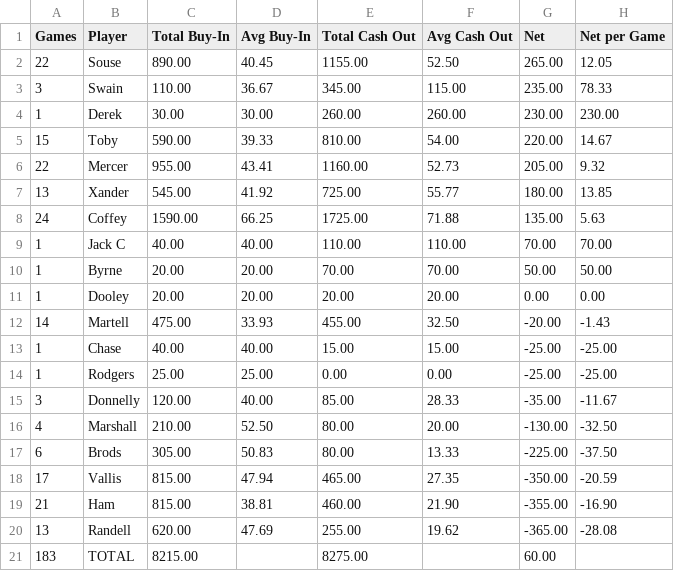
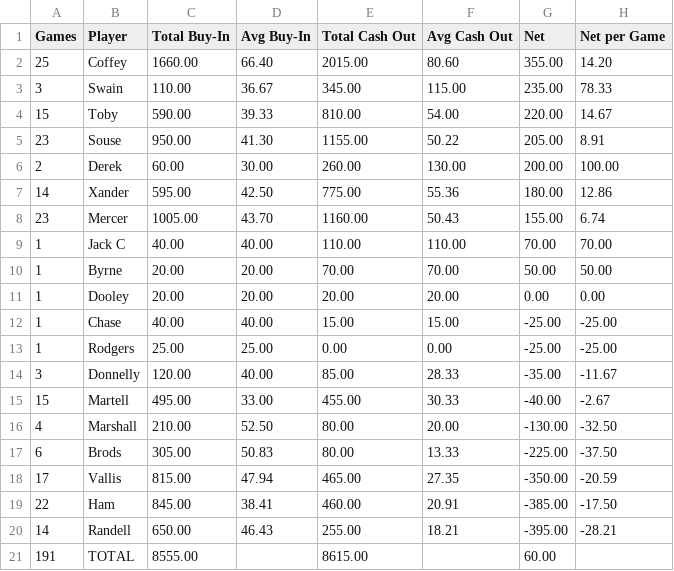
Before and after one commit to zcoffey7/poker-dashboard, a CSV file: stats/PokerSummary.csv, drawn as a sheet.

Commit message:
05-26-2026

```diff
--- a/stats/PokerSummary.csv
+++ b/stats/PokerSummary.csv
@@ -1,9 +1,9 @@
 Games,Player,Total Buy-In,Avg Buy-In,Total Cash Out,Avg Cash Out,Net,Net per Game
-22,Souse,890.00,40.45,1155.00,52.50,265.00,12.05
+25,Coffey,1660.00,66.40,2015.00,80.60,355.00,14.20
 3,Swain,110.00,36.67,345.00,115.00,235.00,78.33
-1,Derek,30.00,30.00,260.00,260.00,230.00,230.00
 15,Toby,590.00,39.33,810.00,54.00,220.00,14.67
-22,Mercer,955.00,43.41,1160.00,52.73,205.00,9.32
-13,Xander,545.00,41.92,725.00,55.77,180.00,13.85
-24,Coffey,1590.00,66.25,1725.00,71.88,135.00,5.63
+23,Souse,950.00,41.30,1155.00,50.22,205.00,8.91
+2,Derek,60.00,30.00,260.00,130.00,200.00,100.00
+14,Xander,595.00,42.50,775.00,55.36,180.00,12.86
+23,Mercer,1005.00,43.70,1160.00,50.43,155.00,6.74
 1,Jack C,40.00,40.00,110.00,110.00,70.00,70.00
@@ -11,3 +11,2 @@ Games,Player,Total Buy-In,Avg Buy-In,Total Cash Out,Avg Cash Out,Net,Net per Gam
 1,Dooley,20.00,20.00,20.00,20.00,0.00,0.00
-14,Martell,475.00,33.93,455.00,32.50,-20.00,-1.43
 1,Chase,40.00,40.00,15.00,15.00,-25.00,-25.00
@@ -15,2 +14,3 @@ Games,Player,Total Buy-In,Avg Buy-In,Total Cash Out,Avg Cash Out,Net,Net per Gam
 3,Donnelly,120.00,40.00,85.00,28.33,-35.00,-11.67
+15,Martell,495.00,33.00,455.00,30.33,-40.00,-2.67
 4,Marshall,210.00,52.50,80.00,20.00,-130.00,-32.50
@@ -18,4 +18,4 @@ Games,Player,Total Buy-In,Avg Buy-In,Total Cash Out,Avg Cash Out,Net,Net per Gam
 17,Vallis,815.00,47.94,465.00,27.35,-350.00,-20.59
-21,Ham,815.00,38.81,460.00,21.90,-355.00,-16.90
-13,Randell,620.00,47.69,255.00,19.62,-365.00,-28.08
-183,TOTAL,8215.00,,8275.00,,60.00,
+22,Ham,845.00,38.41,460.00,20.91,-385.00,-17.50
+14,Randell,650.00,46.43,255.00,18.21,-395.00,-28.21
+191,TOTAL,8555.00,,8615.00,,60.00,
```
